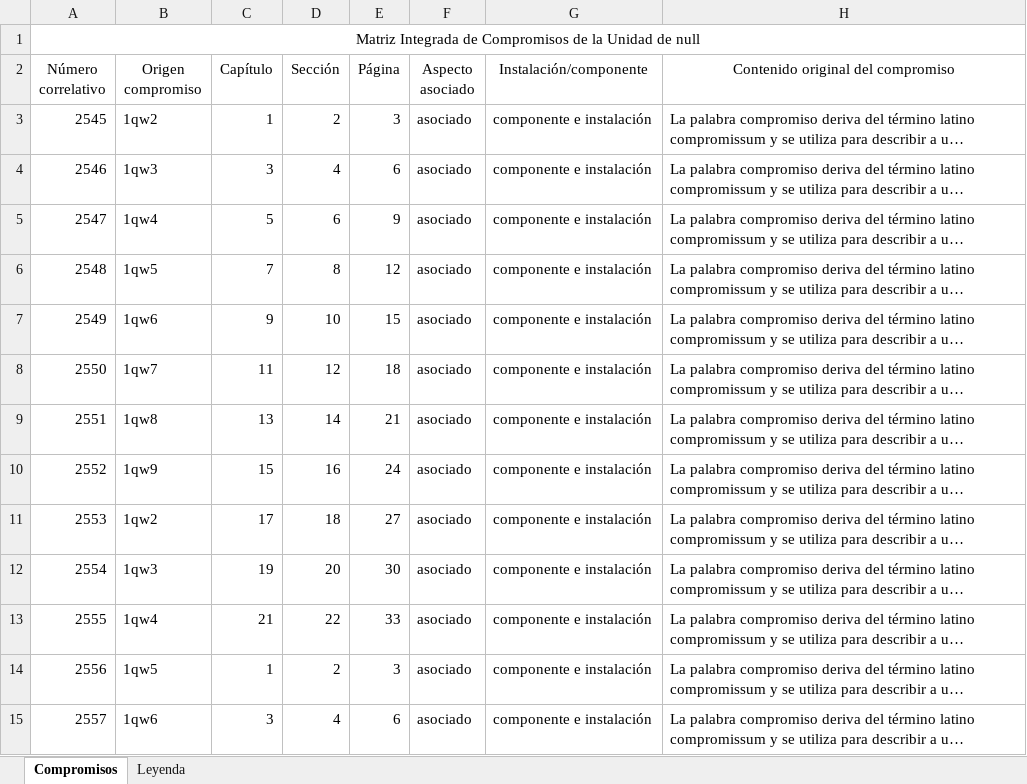
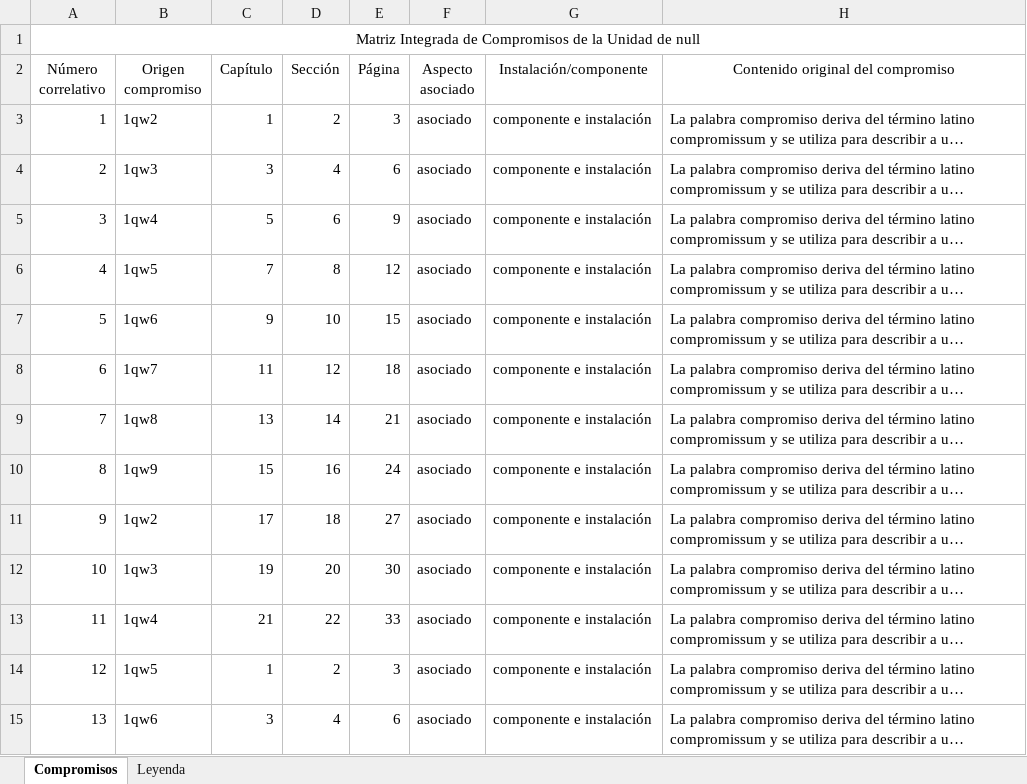
Before and after one commit to eschuler7/compromisos, an Excel workbook: uploads/12345678908/jdelgadob-commitment-template.xlsx, sheet Compromisos, drawn as a sheet; only a part is shown; long unchanged cells end in …; values as stored, in another font and other column widths than the file's, no borders; the diff covers the shown part only; the diff names each change by its address in the sheet, - before the commit and + after, or states it on an @@ line.

```diff
--- a/uploads/12345678908/jdelgadob-commitment-template.xlsx (sheet Compromisos)
+++ b/uploads/12345678908/jdelgadob-commitment-template.xlsx (sheet Compromisos)
-A3 (Número correlativo): 2545
+A3 (Número correlativo): 1
-A4 (Número correlativo): 2546
+A4 (Número correlativo): 2
-A5 (Número correlativo): 2547
+A5 (Número correlativo): 3
-A6 (Número correlativo): 2548
+A6 (Número correlativo): 4
-A7 (Número correlativo): 2549
+A7 (Número correlativo): 5
-A8 (Número correlativo): 2550
+A8 (Número correlativo): 6
-A9 (Número correlativo): 2551
+A9 (Número correlativo): 7
-A10 (Número correlativo): 2552
+A10 (Número correlativo): 8
-A11 (Número correlativo): 2553
+A11 (Número correlativo): 9
-A12 (Número correlativo): 2554
+A12 (Número correlativo): 10
-A13 (Número correlativo): 2555
+A13 (Número correlativo): 11
-A14 (Número correlativo): 2556
+A14 (Número correlativo): 12
-A15 (Número correlativo): 2557
+A15 (Número correlativo): 13
```
Also changed, not shown: 987 edited cells elsewhere in this sheet, downloads/12345678908/jdelgadob-export-commitments.xlsx, 7 other files.
